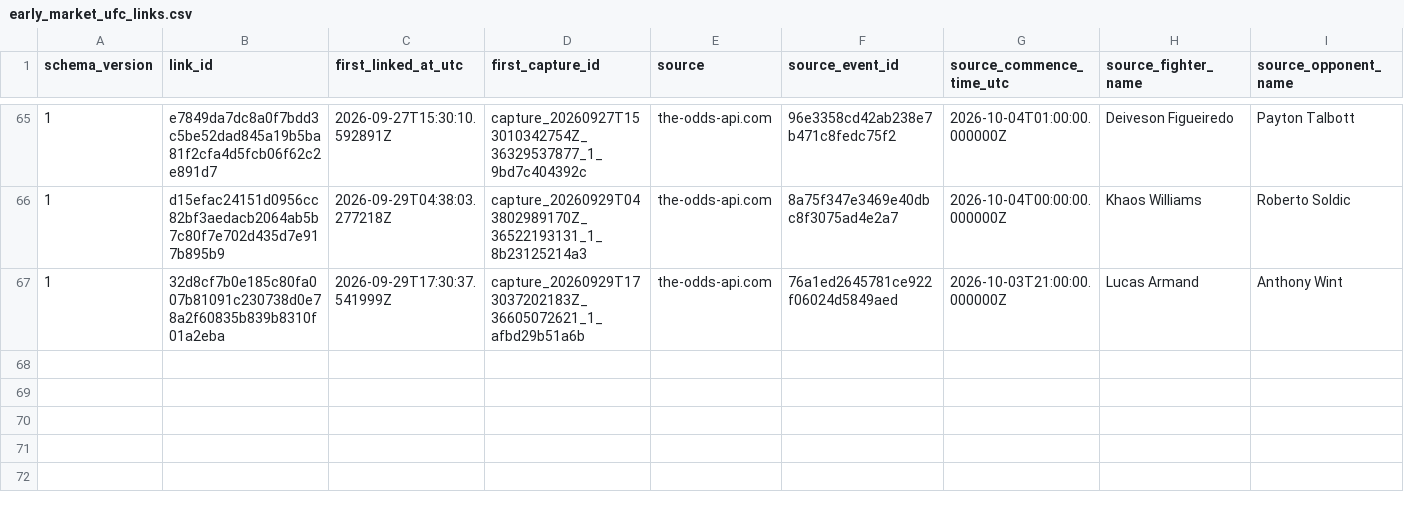
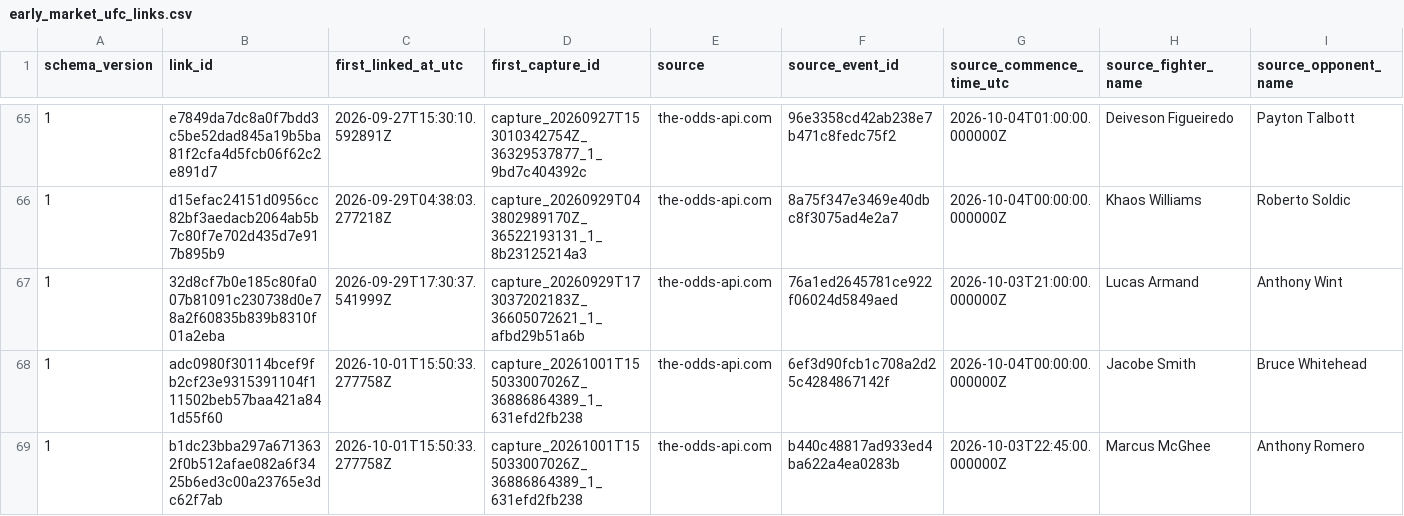
Before and after one commit to alexchandler100/UFC_Prediction_2022, a CSV file: src/content/data/market/early_market_ufc_links.csv, drawn as a sheet; only a part is shown, gaps mark what is left out; rows hold the shown columns only; the diff names each change by its address in the sheet, - before the commit and + after, or states it on an @@ line.

```diff
--- a/src/content/data/market/early_market_ufc_links.csv
+++ b/src/content/data/market/early_market_ufc_links.csv
+row 68: 1 | adc0980f30114bcef9fb2cf23e9315391104f111502beb57baa421a841d55f60 | 2026-10-01T15:50:33.277758Z | capture_20261001T155033007026Z_36886864389_1_631efd2fb238 | the-odds-api.com | 6ef3d90fcb1c708a2d25c4284867142f | 2026-10-04T00:00:00.000000Z | Jacobe Smith | Bruce Whitehead
+row 69: 1 | b1dc23bba297a6713632f0b512afae082a6f3425b6ed3c00a23765e3dc62f7ab | 2026-10-01T15:50:33.277758Z | capture_20261001T155033007026Z_36886864389_1_631efd2fb238 | the-odds-api.com | b440c48817ad933ed4ba622a4ea0283b | 2026-10-03T22:45:00.000000Z | Marcus McGhee | Anthony Romero
```
Also changed, not shown: src/content/data/market/forecast_captures.csv, 25 other files.
